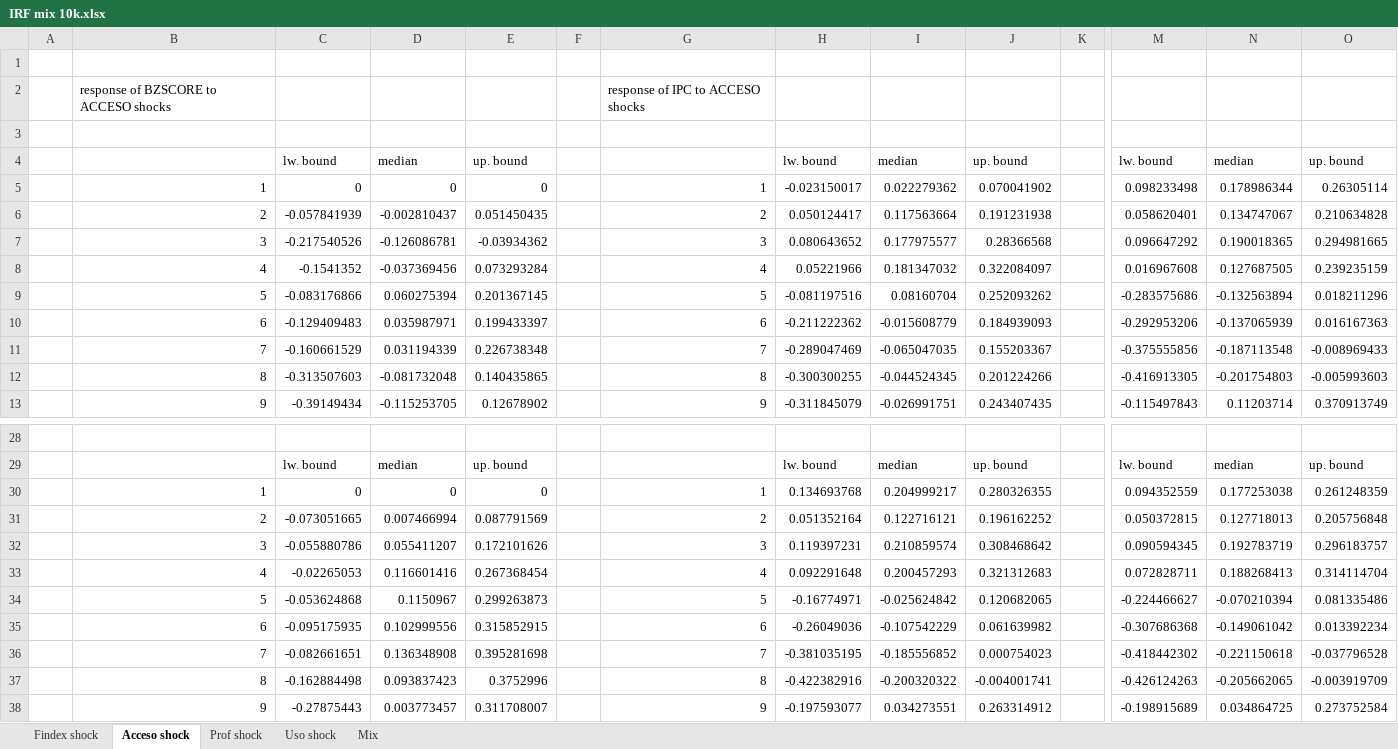
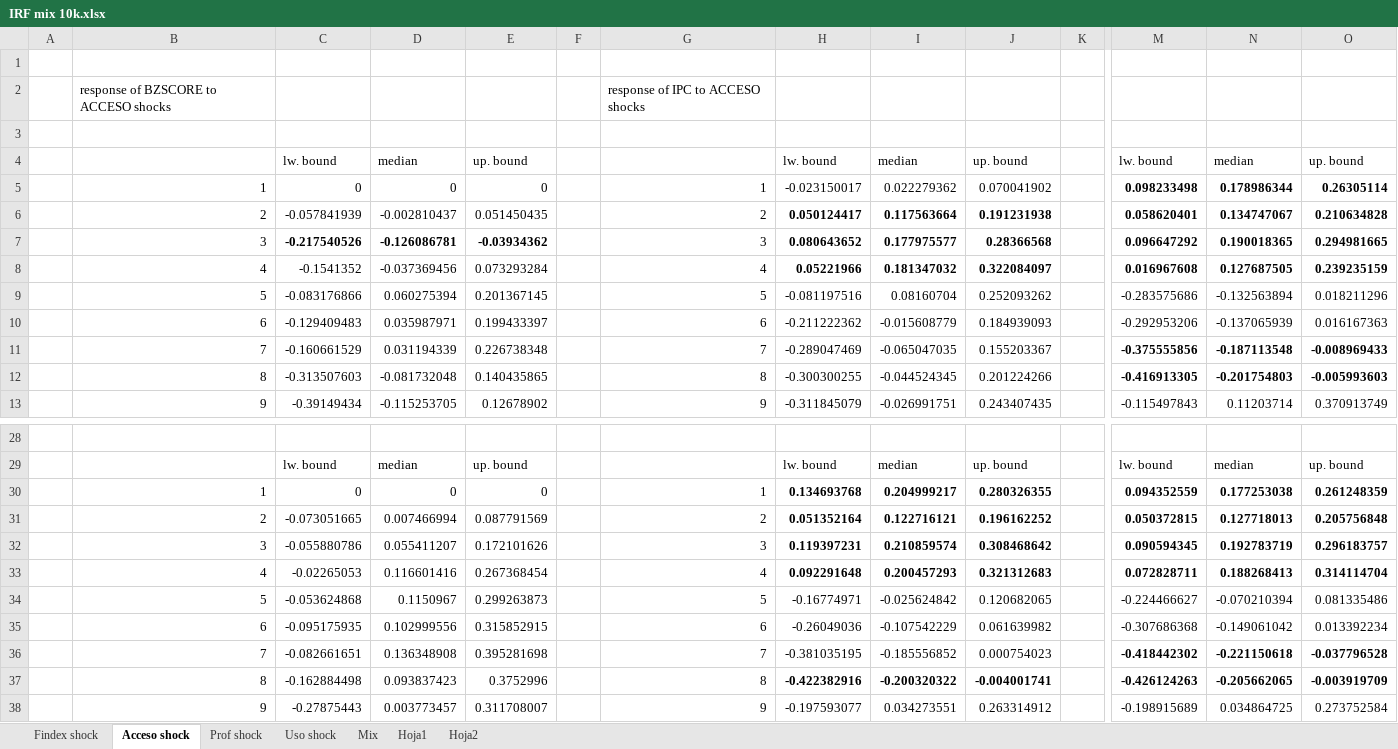
Before and after one commit to GabrielDelCarpio/Tesis-paper, an Excel workbook: Data y gráficos/Gráficos de Tesis/IRF mix 10k.xlsx, sheet Acceso shock, drawn as a sheet; only a part is shown, gaps mark what is left out; values as stored, in another font and other column widths than the file's, no borders; charts and pictures not drawn; the diff names each change by its address in the sheet, - before the commit and + after, or states it on an @@ line.

```diff
--- a/Data y gráficos/Gráficos de Tesis/IRF mix 10k.xlsx (sheet Acceso shock)
+++ b/Data y gráficos/Gráficos de Tesis/IRF mix 10k.xlsx (sheet Acceso shock)
+sheet tab: Hoja1
+sheet tab: Hoja2
-M5:O8 bold: off
+M5:O8 bold: on
-H6:J8 bold: off
+H6:J8 bold: on
-C7:E7 bold: off
+C7:E7 bold: on
-M11:O12 bold: off
+M11:O12 bold: on
-H30:J33 bold: off
+H30:J33 bold: on
-M30:O33 bold: off
+M30:O33 bold: on
-M36:O37 bold: off
+M36:O37 bold: on
-H37:J37 bold: off
+H37:J37 bold: on
```
Also changed, not shown: sheet Prof shock, sheet Uso shock, charts or pictures, Data y gráficos/Data final detalle.xlsx, Data y gráficos/Gráficos de Tesis/FEVD/FEVD dim 10k.xlsx, 5 other files.
